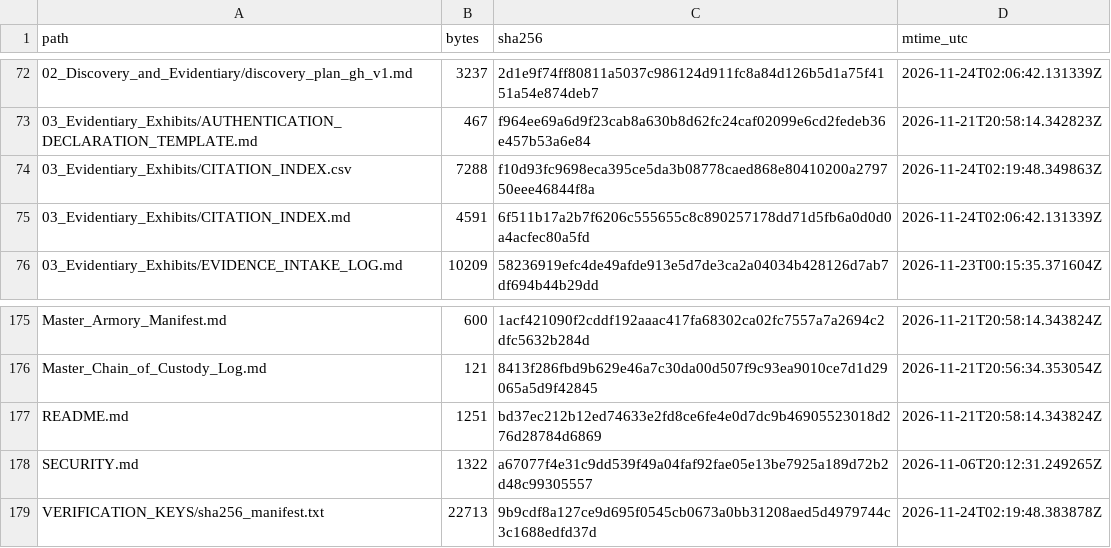
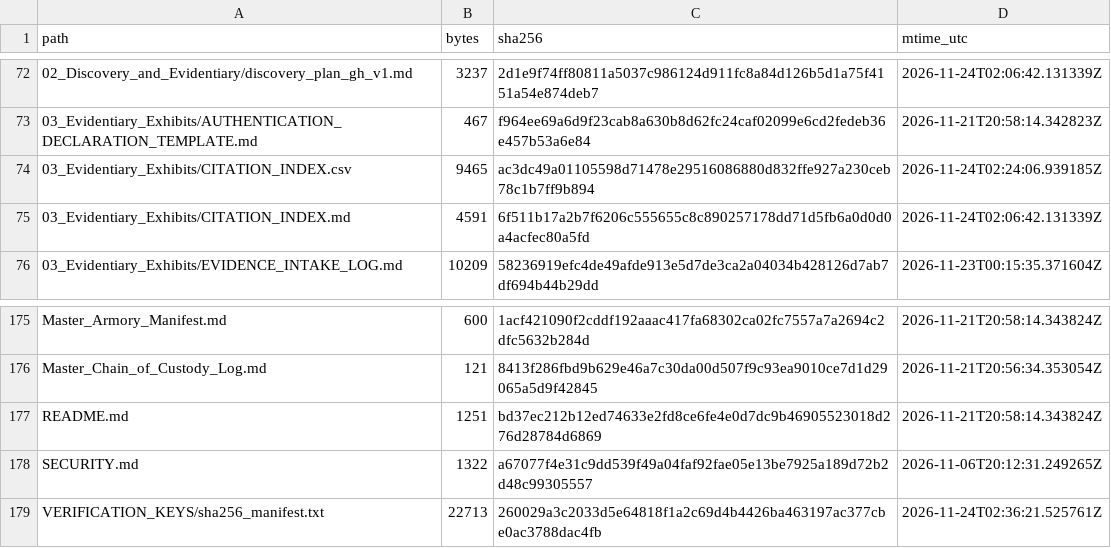
Before and after one commit to GlobalRestitutionAlliance/africa-us-gh-ghana-master-litigation, a CSV file: 99_Archives_and_Manifests/MANIFEST_SHA256.csv, drawn as a sheet; only a part is shown, gaps mark what is left out.

```diff
--- a/99_Archives_and_Manifests/MANIFEST_SHA256.csv
+++ b/99_Archives_and_Manifests/MANIFEST_SHA256.csv
@@ -73,3 +73,3 @@ path,bytes,sha256,mtime_utc
 03_Evidentiary_Exhibits/AUTHENTICATION_DECLARATION_TEMPLATE.md,467,f964ee69a6d9f23cab8a630b8d62fc24caf02099e6cd2fedeb36e457b53a6e84,2026-11-21T20:58:14.342823Z
-03_Evidentiary_Exhibits/CITATION_INDEX.csv,7288,f10d93fc9698eca395ce5da3b08778caed868e80410200a279750eee46844f8a,2026-11-24T02:19:48.349863Z
+03_Evidentiary_Exhibits/CITATION_INDEX.csv,9465,ac3dc49a01105598d71478e29516086880d832ffe927a230ceb78c1b7ff9b894,2026-11-24T02:24:06.939185Z
 03_Evidentiary_Exhibits/CITATION_INDEX.md,4591,6f511b17a2b7f6206c555655c8c890257178dd71d5fb6a0d0d0a4acfec80a5fd,2026-11-24T02:06:42.131339Z
@@ -178,2 +178,2 @@ README.md,1251,bd37ec212b12ed74633e2fd8ce6fe4e0d7dc9b46905523018d276d28784d6869,
 SECURITY.md,1322,a67077f4e31c9dd539f49a04faf92fae05e13be7925a189d72b2d48c99305557,2026-11-06T20:12:31.249265Z
-VERIFICATION_KEYS/sha256_manifest.txt,22713,9b9cdf8a127ce9d695f0545cb0673a0bb31208aed5d4979744c3c1688edfd37d,2026-11-24T02:19:48.383878Z
+VERIFICATION_KEYS/sha256_manifest.txt,22713,260029a3c2033d5e64818f1a2c69d4b4426ba463197ac377cbe0ac3788dac4fb,2026-11-24T02:36:21.525761Z
```
Also changed, not shown: 03_Evidentiary_Exhibits/CITATION_INDEX.csv, 1 other file.
